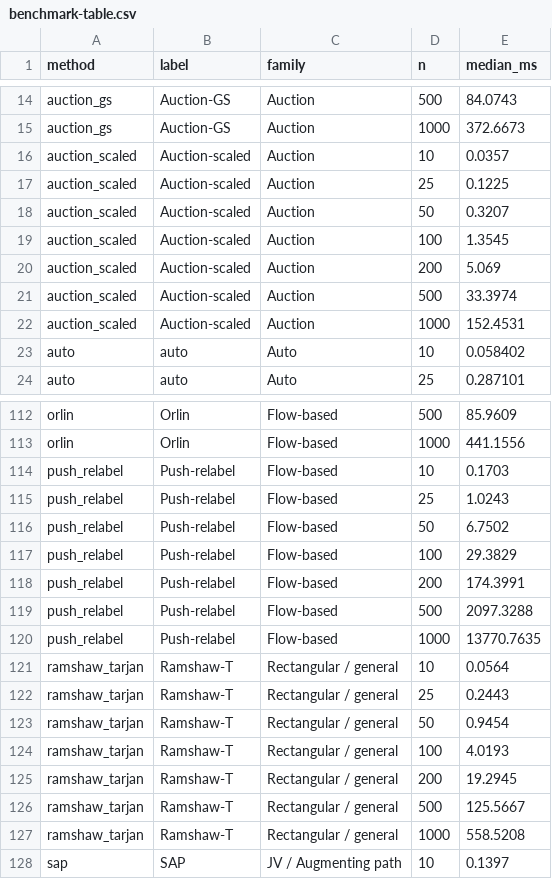
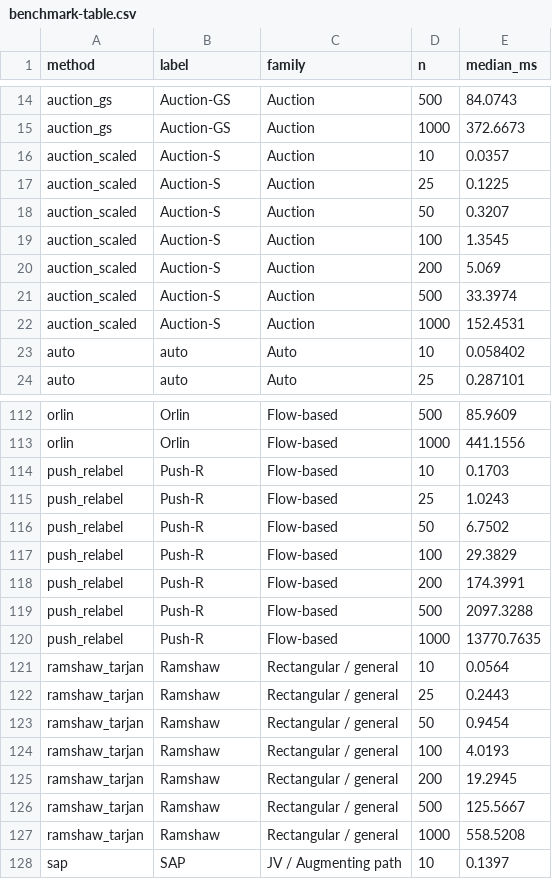
Before and after one commit to gcol33/couplr, a CSV file: paper/benchmark-table.csv, drawn as a sheet; only a part is shown, gaps mark what is left out; the diff covers the shown part only.

```diff
--- a/paper/benchmark-table.csv
+++ b/paper/benchmark-table.csv
@@ -15,9 +15,9 @@
 "auction_gs","Auction-GS","Auction",1000,372.6673
-"auction_scaled","Auction-scaled","Auction",10,0.0357
-"auction_scaled","Auction-scaled","Auction",25,0.1225
-"auction_scaled","Auction-scaled","Auction",50,0.3207
-"auction_scaled","Auction-scaled","Auction",100,1.3545
-"auction_scaled","Auction-scaled","Auction",200,5.069
-"auction_scaled","Auction-scaled","Auction",500,33.3974
-"auction_scaled","Auction-scaled","Auction",1000,152.4531
+"auction_scaled","Auction-S","Auction",10,0.0357
+"auction_scaled","Auction-S","Auction",25,0.1225
+"auction_scaled","Auction-S","Auction",50,0.3207
+"auction_scaled","Auction-S","Auction",100,1.3545
+"auction_scaled","Auction-S","Auction",200,5.069
+"auction_scaled","Auction-S","Auction",500,33.3974
+"auction_scaled","Auction-S","Auction",1000,152.4531
 "auto","auto","Auto",10,0.058402
@@ -113,16 +113,16 @@
 "orlin","Orlin","Flow-based",1000,441.1556
-"push_relabel","Push-relabel","Flow-based",10,0.1703
-"push_relabel","Push-relabel","Flow-based",25,1.0243
-"push_relabel","Push-relabel","Flow-based",50,6.7502
-"push_relabel","Push-relabel","Flow-based",100,29.3829
-"push_relabel","Push-relabel","Flow-based",200,174.3991
-"push_relabel","Push-relabel","Flow-based",500,2097.3288
-"push_relabel","Push-relabel","Flow-based",1000,13770.7635
-"ramshaw_tarjan","Ramshaw-T","Rectangular / general",10,0.0564
-"ramshaw_tarjan","Ramshaw-T","Rectangular / general",25,0.2443
-"ramshaw_tarjan","Ramshaw-T","Rectangular / general",50,0.9454
-"ramshaw_tarjan","Ramshaw-T","Rectangular / general",100,4.0193
-"ramshaw_tarjan","Ramshaw-T","Rectangular / general",200,19.2945
-"ramshaw_tarjan","Ramshaw-T","Rectangular / general",500,125.5667
-"ramshaw_tarjan","Ramshaw-T","Rectangular / general",1000,558.5208
+"push_relabel","Push-R","Flow-based",10,0.1703
+"push_relabel","Push-R","Flow-based",25,1.0243
+"push_relabel","Push-R","Flow-based",50,6.7502
+"push_relabel","Push-R","Flow-based",100,29.3829
+"push_relabel","Push-R","Flow-based",200,174.3991
+"push_relabel","Push-R","Flow-based",500,2097.3288
+"push_relabel","Push-R","Flow-based",1000,13770.7635
+"ramshaw_tarjan","Ramshaw","Rectangular / general",10,0.0564
+"ramshaw_tarjan","Ramshaw","Rectangular / general",25,0.2443
+"ramshaw_tarjan","Ramshaw","Rectangular / general",50,0.9454
+"ramshaw_tarjan","Ramshaw","Rectangular / general",100,4.0193
+"ramshaw_tarjan","Ramshaw","Rectangular / general",200,19.2945
+"ramshaw_tarjan","Ramshaw","Rectangular / general",500,125.5667
+"ramshaw_tarjan","Ramshaw","Rectangular / general",1000,558.5208
 "sap","SAP","JV / Augmenting path",10,0.1397
```
Also changed, not shown: 32 edited cells elsewhere in this file, 8 other files.
